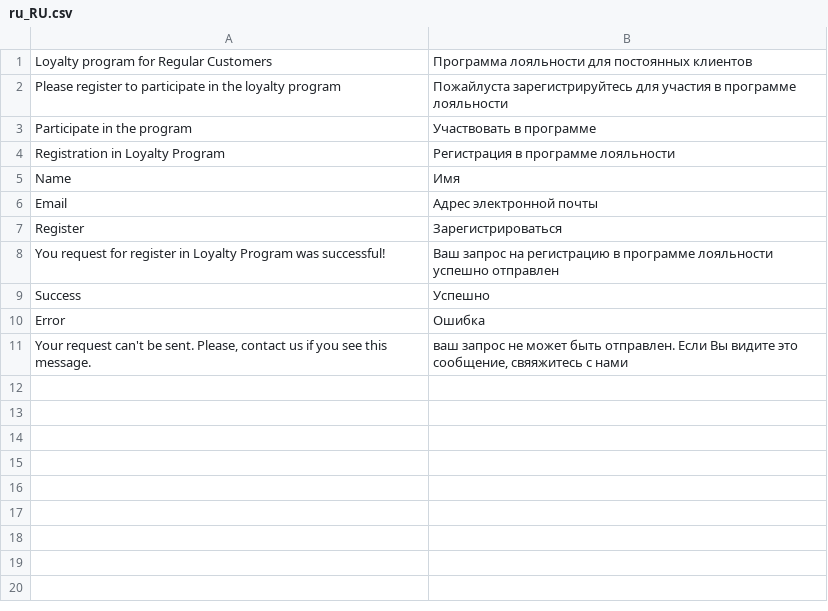
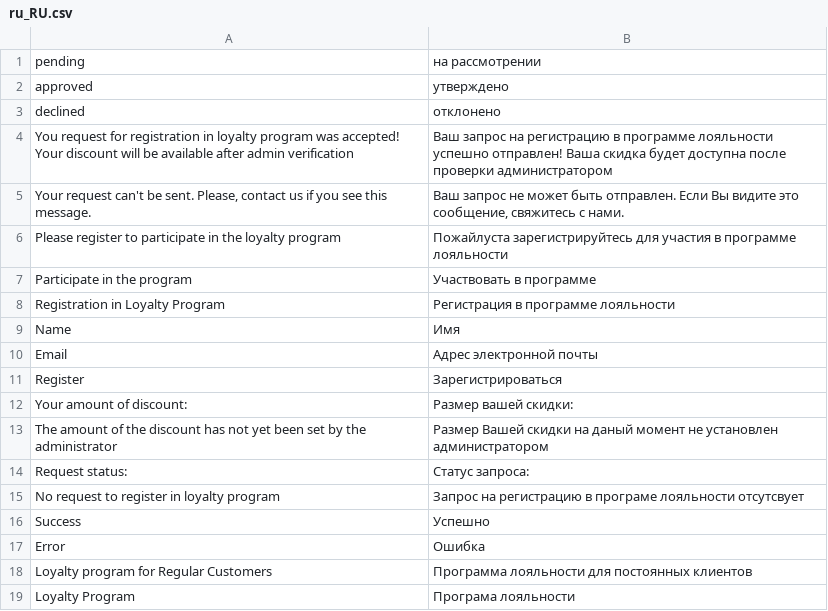
Before and after one commit to AlexeyBezpoyasny/test-dv-2021, a CSV file: app/code/OleksiiBezpoiasnyi/RegularCustomer/i18n/ru_RU.csv, drawn as a sheet; removed rows and columns are numbered as before the commit, all else as after; the diff names each change by its address in the sheet, - before the commit and + after, or states it on an @@ line.

Commit message:
#12 Model, Resource Model, Collection: showing discount request in My Account

```diff
--- a/app/code/OleksiiBezpoiasnyi/RegularCustomer/i18n/ru_RU.csv
+++ b/app/code/OleksiiBezpoiasnyi/RegularCustomer/i18n/ru_RU.csv
+row 1: pending | на рассмотрении
+row 2: approved | утверждено
+row 3: declined | отклонено
+row 4: You request for registration in loyalty program was accepted! Your discount will be available after admin verification | Ваш запрос на регистрацию в программе лояльности успешно отправлен! Ваша скидка будет доступна после проверки администратором
+row 5: Your request can't be sent. Please, contact us if you see this message. | Ваш запрос не может быть отправлен. Если Вы видите это сообщение, свяжитесь с нами.
-row 8: You request for register in Loyalty Program was successful! | Ваш запрос на регистрацию в программе лояльности успешно отправлен
+row 12: Your amount of discount: | Размер вашей скидки:
+row 13: The amount of the discount has not yet been set by the administrator | Размер Вашей скидки на даный момент не установлен администратором
+row 14: Request status: | Статус запроса:
+row 15: No request to register in loyalty program | Запрос на регистрацию в програме лояльности отсутсвует
-row 11: Your request can't be sent. Please, contact us if you see this message. | ваш запрос не может быть отправлен. Если Вы видите это сообщение, свяяжитесь с нами
@@ row 1 moved to row 18: Loyalty program for Regular Customers @@
+row 19: Loyalty Program | Програма лояльности
```
Also changed, not shown: app/code/OleksiiBezpoiasnyi/RegularCustomer/i18n/en_US.csv, 5 other files.
